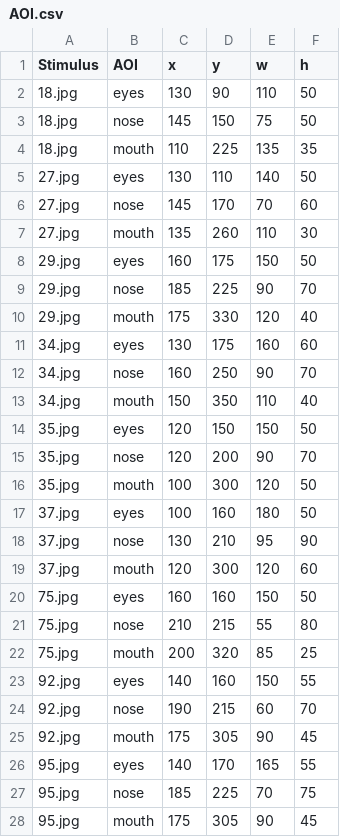
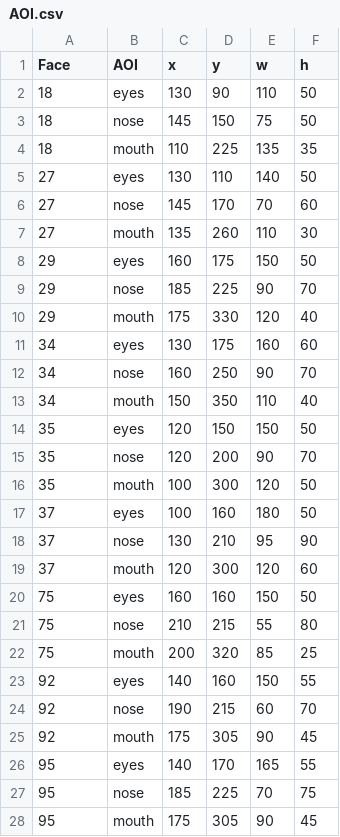
Before and after one commit to schmettow/YET, a CSV file: yeta/1/Stimuli/AOI.csv, drawn as a sheet.

Commit message:
Added Face column + some name changes

```diff
--- a/yeta/1/Stimuli/AOI.csv
+++ b/yeta/1/Stimuli/AOI.csv
@@ -1,28 +1,28 @@
-Stimulus,AOI,x,y,w,h
-18.jpg,eyes,130,90,110,50
-18.jpg,nose,145,150,75,50
-18.jpg,mouth,110,225,135,35
-27.jpg,eyes,130,110,140,50
-27.jpg,nose,145,170,70,60
-27.jpg,mouth,135,260,110,30
-29.jpg,eyes,160,175,150,50
-29.jpg,nose,185,225,90,70
-29.jpg,mouth,175,330,120,40
-34.jpg,eyes,130,175,160,60
-34.jpg,nose,160,250,90,70
-34.jpg,mouth,150,350,110,40
-35.jpg,eyes,120,150,150,50
-35.jpg,nose,120,200,90,70
-35.jpg,mouth,100,300,120,50
-37.jpg,eyes,100,160,180,50
-37.jpg,nose,130,210,95,90
-37.jpg,mouth,120,300,120,60
-75.jpg,eyes,160,160,150,50
-75.jpg,nose,210,215,55,80
-75.jpg,mouth,200,320,85,25
-92.jpg,eyes,140,160,150,55
-92.jpg,nose,190,215,60,70
-92.jpg,mouth,175,305,90,45
-95.jpg,eyes,140,170,165,55
-95.jpg,nose,185,225,70,75
-95.jpg,mouth,175,305,90,45
+Face,AOI,x,y,w,h
+18,eyes,130,90,110,50
+18,nose,145,150,75,50
+18,mouth,110,225,135,35
+27,eyes,130,110,140,50
+27,nose,145,170,70,60
+27,mouth,135,260,110,30
+29,eyes,160,175,150,50
+29,nose,185,225,90,70
+29,mouth,175,330,120,40
+34,eyes,130,175,160,60
+34,nose,160,250,90,70
+34,mouth,150,350,110,40
+35,eyes,120,150,150,50
+35,nose,120,200,90,70
+35,mouth,100,300,120,50
+37,eyes,100,160,180,50
+37,nose,130,210,95,90
+37,mouth,120,300,120,60
+75,eyes,160,160,150,50
+75,nose,210,215,55,80
+75,mouth,200,320,85,25
+92,eyes,140,160,150,55
+92,nose,190,215,60,70
+92,mouth,175,305,90,45
+95,eyes,140,170,165,55
+95,nose,185,225,70,75
+95,mouth,175,305,90,45
```
Also changed, not shown: yeta/1/Stimuli/Stimuli.csv.
